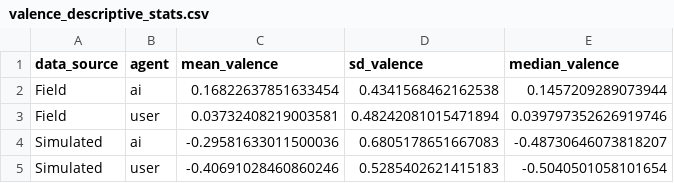
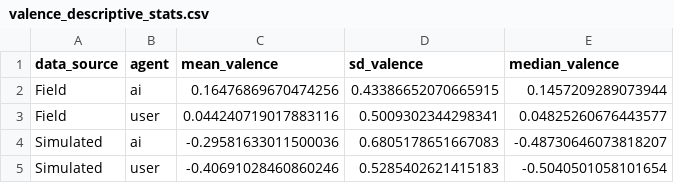
Before and after one commit to Halfidaldal/PENPAL_analysis, a CSV file: analysis/tables/valence_descriptive_stats.csv, drawn as a sheet.

```diff
--- a/analysis/tables/valence_descriptive_stats.csv
+++ b/analysis/tables/valence_descriptive_stats.csv
@@ -1,4 +1,4 @@
 data_source,agent,mean_valence,sd_valence,median_valence
-Field,ai,0.16822637851633454,0.4341568462162538,0.1457209289073944
-Field,user,0.03732408219003581,0.48242081015471894,0.039797352626919746
+Field,ai,0.16476869670474256,0.43386652070665915,0.1457209289073944
+Field,user,0.044240719017883116,0.5009302344298341,0.04825260676443577
 Simulated,ai,-0.29581633011500036,0.6805178651667083,-0.48730646073818207
```
Also changed, not shown: analysis/tables/alignment_statistical_tests.csv, data/TEXT/interim/interaction_level_stories_filtered.csv, 29 other files.
